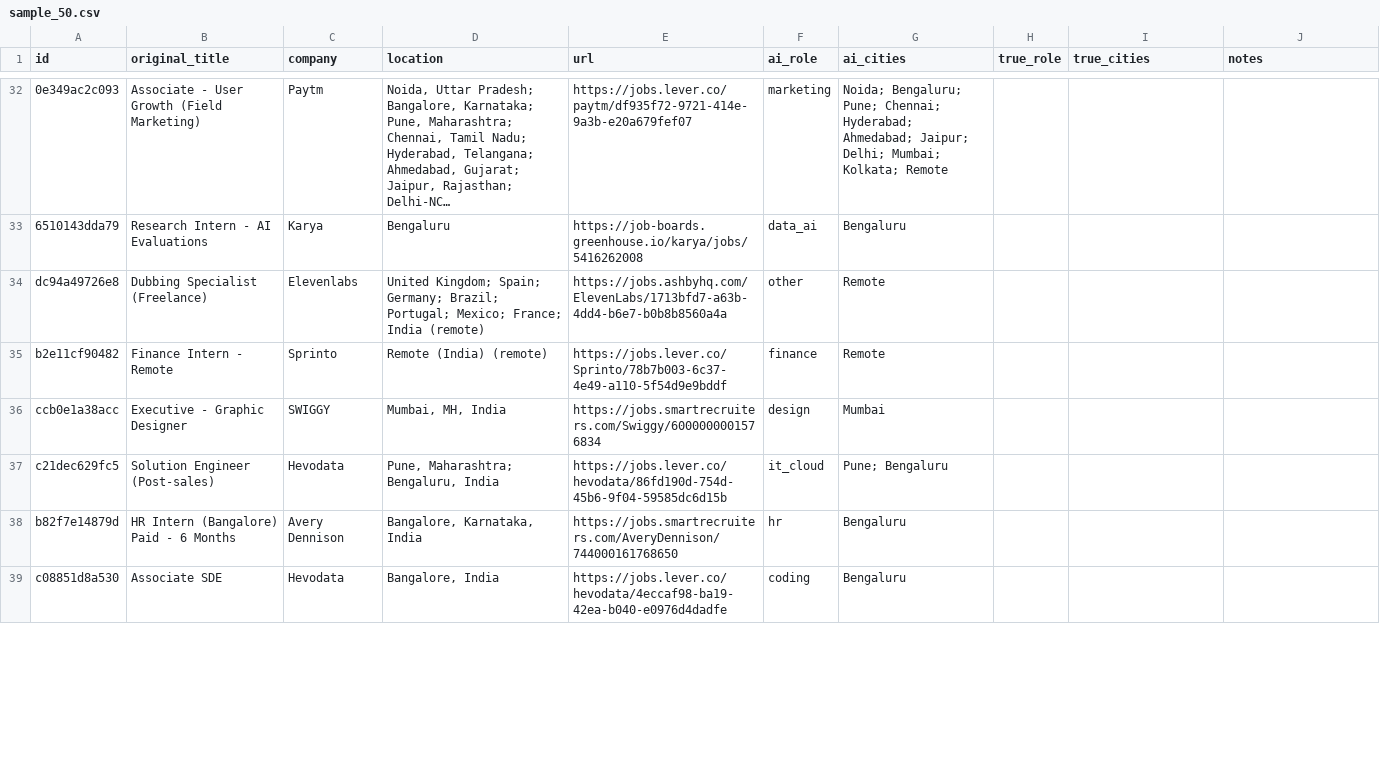
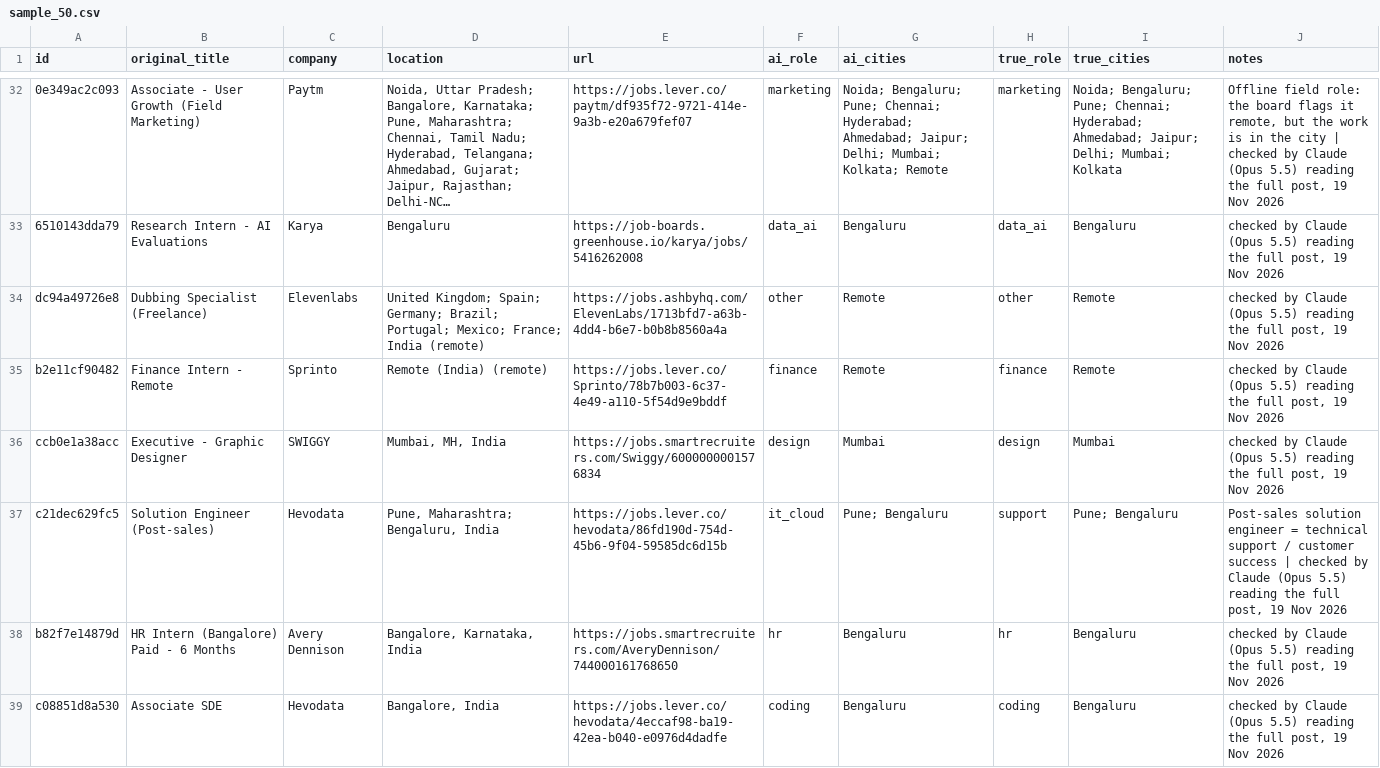
Before and after one commit to vrushali-pixel/beep-jobs, a CSV file: eval/sample_50.csv, drawn as a sheet; only a part is shown, gaps mark what is left out; long unchanged cells end in …; the diff covers the shown part only; the diff names each change by its address in the sheet, - before the commit and + after, or states it on an @@ line.

```diff
--- a/eval/sample_50.csv
+++ b/eval/sample_50.csv
-H32 (true_role): (empty)
+H32 (true_role): marketing
-I32 (true_cities): (empty)
+I32 (true_cities): Noida; Bengaluru; Pune; Chennai; Hyderabad; Ahmedabad; Jaipur; Delhi; Mumbai; Kolkata
-J32 (notes): (empty)
+J32 (notes): Offline field role: the board flags it remote, but the work is in the city | checked by Claude (Opus 5.5) reading the full post, 19 Nov 2026
-H33 (true_role): (empty)
+H33 (true_role): data_ai
-I33 (true_cities): (empty)
+I33 (true_cities): Bengaluru
-J33:J36 (notes): (empty)
+J33:J36 (notes): checked by Claude (Opus 5.5) reading the full post, 19 Nov 2026
-H34 (true_role): (empty)
+H34 (true_role): other
-I34:I35 (true_cities): (empty)
+I34:I35 (true_cities): Remote
-H35 (true_role): (empty)
+H35 (true_role): finance
-H36 (true_role): (empty)
+H36 (true_role): design
-I36 (true_cities): (empty)
+I36 (true_cities): Mumbai
-H37 (true_role): (empty)
+H37 (true_role): support
-I37 (true_cities): (empty)
+I37 (true_cities): Pune; Bengaluru
-J37 (notes): (empty)
+J37 (notes): Post-sales solution engineer = technical support / customer success | checked by Claude (Opus 5.5) reading the full post, 19 Nov 2026
-H38 (true_role): (empty)
+H38 (true_role): hr
-I38:I39 (true_cities): (empty)
+I38:I39 (true_cities): Bengaluru
-J38:J39 (notes): (empty)
+J38:J39 (notes): checked by Claude (Opus 5.5) reading the full post, 19 Nov 2026
-H39 (true_role): (empty)
+H39 (true_role): coding
```
Also changed, not shown: 123 edited cells elsewhere in this file, 2 other files.
